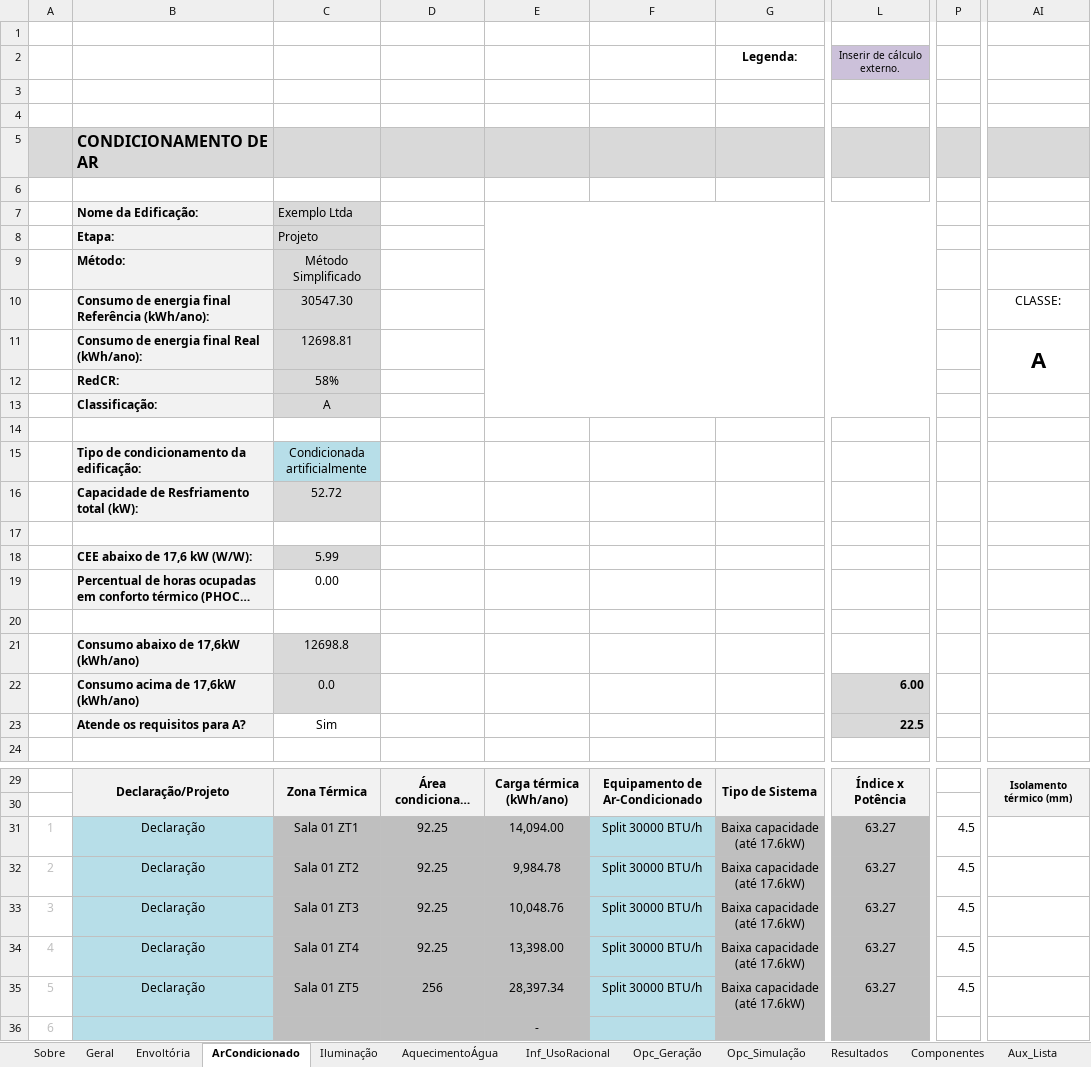
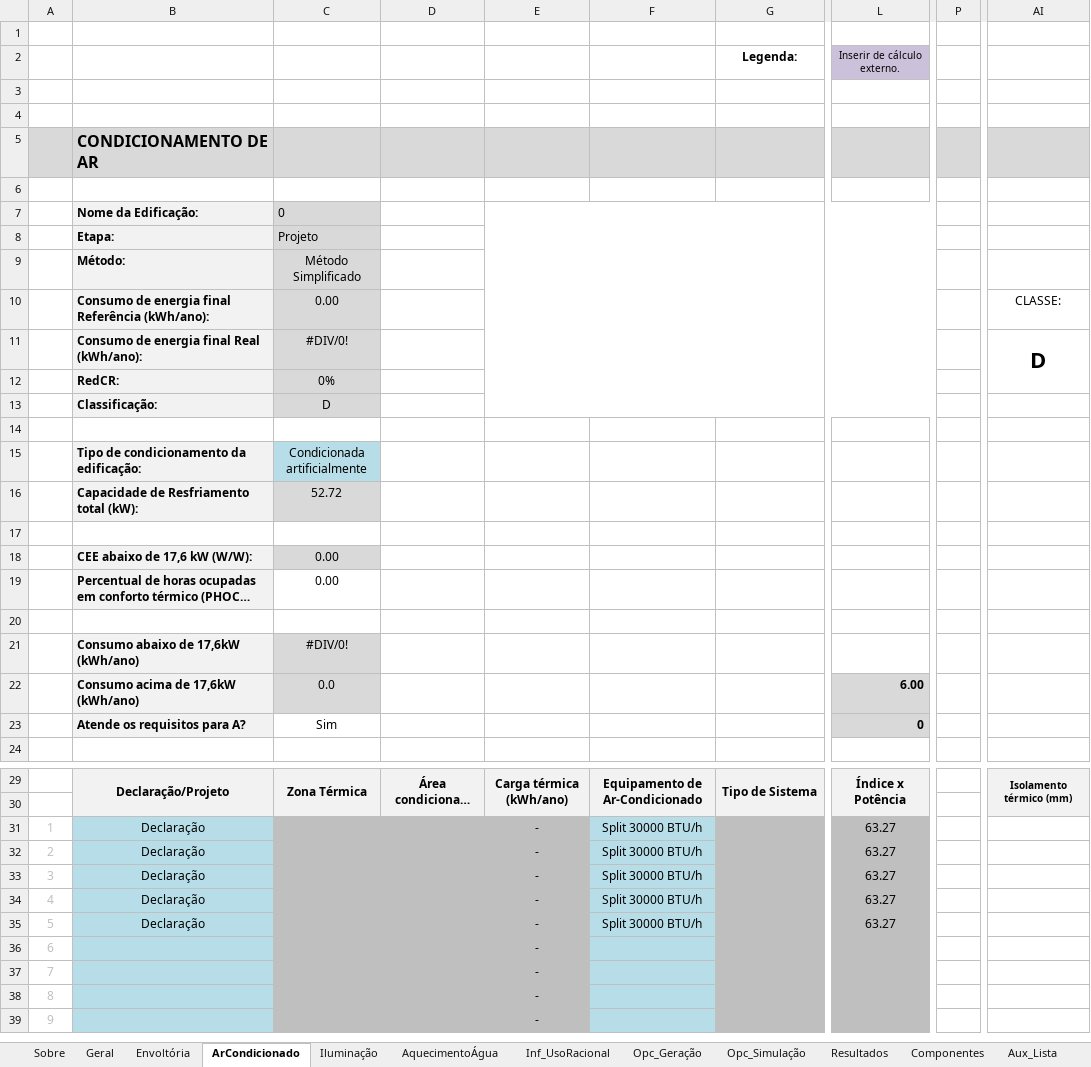
Before and after one commit to labeee/interface_ini_c_2022, an Excel workbook: planilha_em_branco.xlsx, sheet ArCondicionado, drawn as a sheet; only a part is shown, gaps mark what is left out; the shorter side is filled out with more unchanged rows; long unchanged cells end in …; values as stored, in another font and other column widths than the file's, no borders; charts and pictures and conditional formats not drawn; the diff names each change by its address in the sheet, - before the commit and + after, or states it on an @@ line.

```diff
--- a/planilha_em_branco.xlsx (sheet ArCondicionado)
+++ b/planilha_em_branco.xlsx (sheet ArCondicionado)
-C7: Exemplo Ltda
+C7: 0
-C10: 30547.30
+C10: 0.00
-C11: 12698.81
+C11: #DIV/0!
-AI11: A
+AI11: D
-C12: 58%
+C12: 0%
-C13: A
+C13: D
-C18: 5.99
+C18: 0.00
-C21: 12698.8
+C21: #DIV/0!
-L23 (Inserir de cálculo externo.): 22.5
+L23 (Inserir de cálculo externo.): 0
-C31: Sala 01 ZT1
+C31: (empty)
-D31:D34: 92.25
+D31:D34: (empty)
-E31: 14,094.00
+E31: -
-G31:G35 (Legenda:): Baixa capacidade (até 17.6kW)
+G31:G35 (Legenda:): (empty)
-P31:P35: 4.5
+P31:P35: (empty)
-C32: Sala 01 ZT2
+C32: (empty)
-E32: 9,984.78
+E32: -
-C33: Sala 01 ZT3
+C33: (empty)
-E33: 10,048.76
+E33: -
-C34: Sala 01 ZT4
+C34: (empty)
-E34: 13,398.00
+E34: -
-C35: Sala 01 ZT5
+C35: (empty)
-D35: 256
+D35: (empty)
-E35: 28,397.34
+E35: -
```
Also changed, not shown: sheet CB3E_Envoltória, sheet Envoltória, sheet Resultados, sheet OIA_Inmetro, sheet Geral, sheet Aux_Lista, 6 more sheets, charts or pictures.
